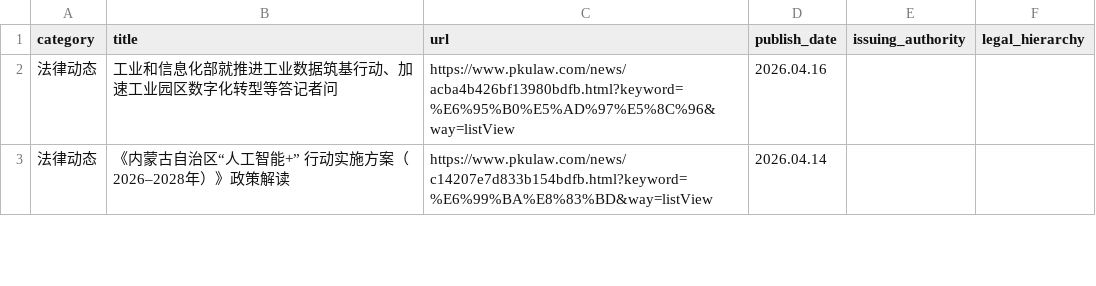
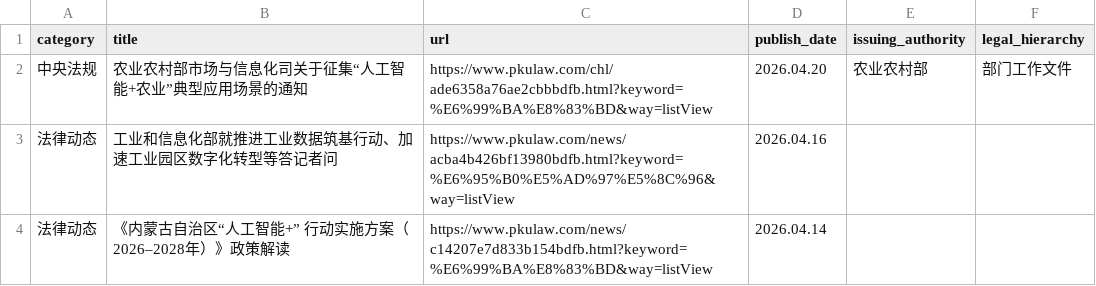
Before and after one commit to youngfish42/law_query, a CSV file: 法规.csv, drawn as a sheet; only a part is shown; the diff names each change by its address in the sheet, - before the commit and + after, or states it on an @@ line.

```diff
--- a/法规.csv
+++ b/法规.csv
+row 2: 中央法规 | 农业农村部市场与信息化司关于征集“人工智能+农业”典型应用场景的通知 | https://www.pkulaw.com/chl/ade6358a76ae2cbbbdfb.html?keyword=%E6%99%BA%E8%83%BD&way=listView | 2026.04.20 | 农业农村部 | 部门工作文件
```
Also changed, not shown: 2 other files.
